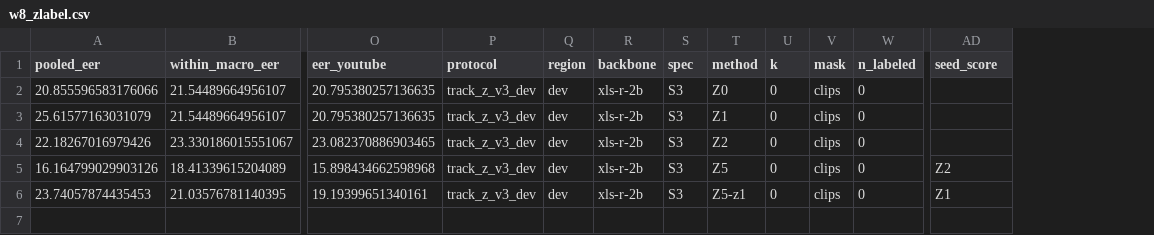
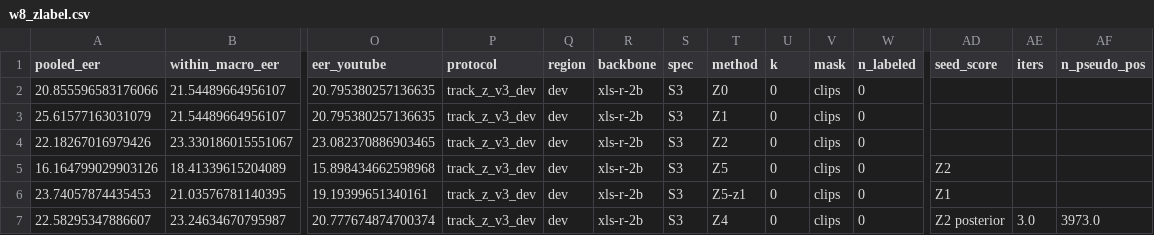
Before and after one commit to Yulivu/x3, a CSV file: results/w8_zlabel.csv, drawn as a sheet; only a part is shown, gaps mark what is left out; rows hold the shown columns only; the diff names each change by its address in the sheet, - before the commit and + after, or states it on an @@ line.

Commit message:
W22 backlog: 200-draw rerun, 6-point k curve, spec sensitivity, Z4; reports

```diff
--- a/results/w8_zlabel.csv
+++ b/results/w8_zlabel.csv
+column AE (iters), empty
+column AF (n_pseudo_pos), empty
+row 7: 22.58295347886607 | 23.24634670795987 | 20.777674874700374 | track_z_v3_dev | dev | xls-r-2b | S3 | Z4 | 0 | clips | 0 | Z2 posterior | 3.0 | 3973.0
```
Also changed, not shown: 14 other files.
